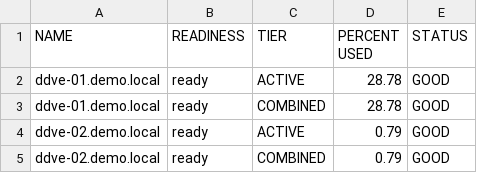
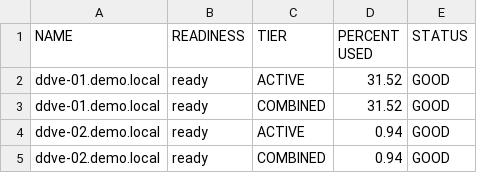
Before and after one commit to RafaMedranoDell/dailycheck-PPDM, a CSV file: csvFiles/PPDM-192.168.1.15-storage_systems.csv, drawn as a sheet.

```diff
--- a/csvFiles/PPDM-192.168.1.15-storage_systems.csv
+++ b/csvFiles/PPDM-192.168.1.15-storage_systems.csv
@@ -1,5 +1,5 @@
 "NAME","READINESS","TIER","PERCENT USED","STATUS"
-"ddve-01.demo.local","ready","ACTIVE","28.78","GOOD"
-"ddve-01.demo.local","ready","COMBINED","28.78","GOOD"
-"ddve-02.demo.local","ready","ACTIVE","0.79","GOOD"
-"ddve-02.demo.local","ready","COMBINED","0.79","GOOD"
+"ddve-01.demo.local","ready","ACTIVE","31.52","GOOD"
+"ddve-01.demo.local","ready","COMBINED","31.52","GOOD"
+"ddve-02.demo.local","ready","ACTIVE","0.94","GOOD"
+"ddve-02.demo.local","ready","COMBINED","0.94","GOOD"
```
Also changed, not shown: csvFiles/PPDM-192.168.1.15-Health_events.csv, csvFiles/PPDM-PPDM-01.demo.local-Health_events.csv, 46 other files.
